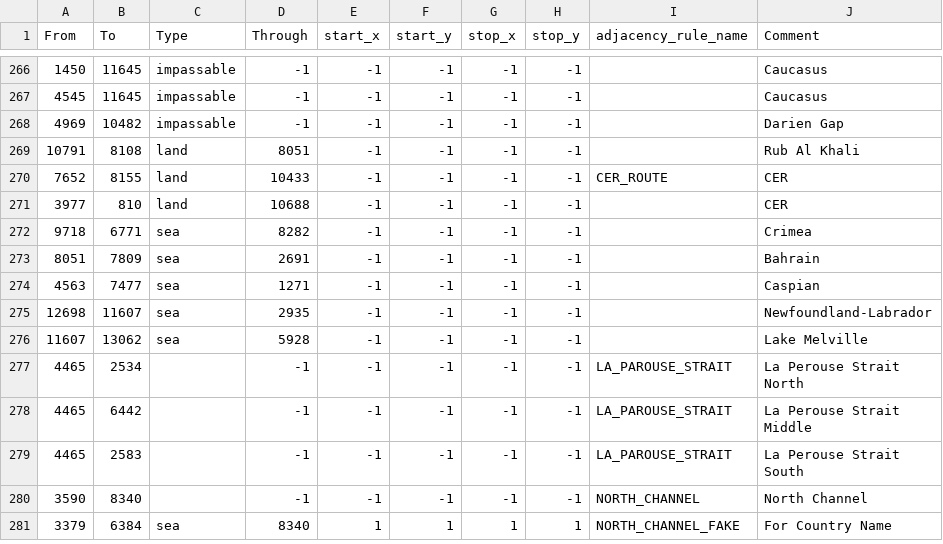
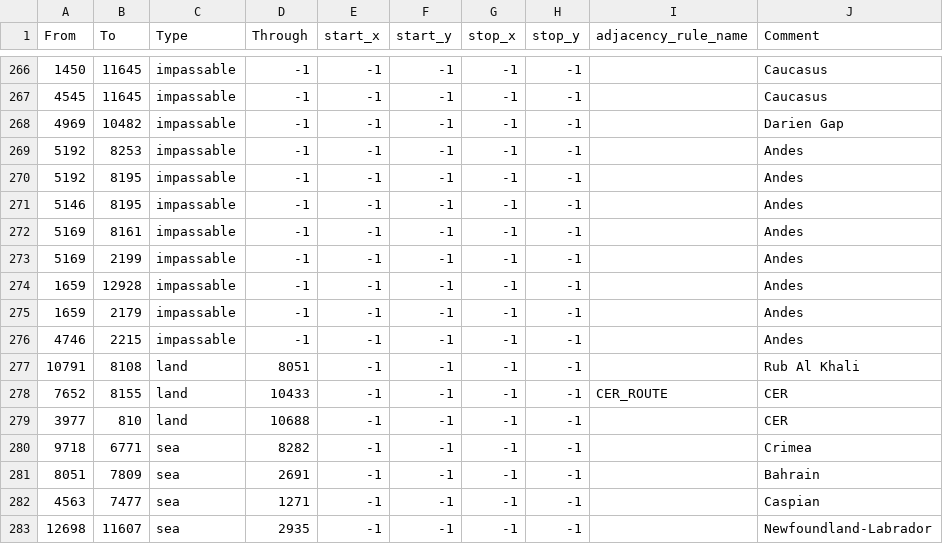
Before and after one commit to SilentEnforcer/tgwr-mod, a CSV file: map/adjacencies.csv, drawn as a sheet; only a part is shown, gaps mark what is left out; the shorter side is filled out with more unchanged rows; the diff names each change by its address in the sheet, - before the commit and + after, or states it on an @@ line.

Commit message:
chile impassable

```diff
--- a/map/adjacencies.csv
+++ b/map/adjacencies.csv
+row 269: 5192 | 8253 | impassable | -1 | -1 | -1 | -1 | -1 |  | Andes
+row 270: 5192 | 8195 | impassable | -1 | -1 | -1 | -1 | -1 |  | Andes
+row 271: 5146 | 8195 | impassable | -1 | -1 | -1 | -1 | -1 |  | Andes
+row 272: 5169 | 8161 | impassable | -1 | -1 | -1 | -1 | -1 |  | Andes
+row 273: 5169 | 2199 | impassable | -1 | -1 | -1 | -1 | -1 |  | Andes
+row 274: 1659 | 12928 | impassable | -1 | -1 | -1 | -1 | -1 |  | Andes
+row 275: 1659 | 2179 | impassable | -1 | -1 | -1 | -1 | -1 |  | Andes
+row 276: 4746 | 2215 | impassable | -1 | -1 | -1 | -1 | -1 |  | Andes
```
